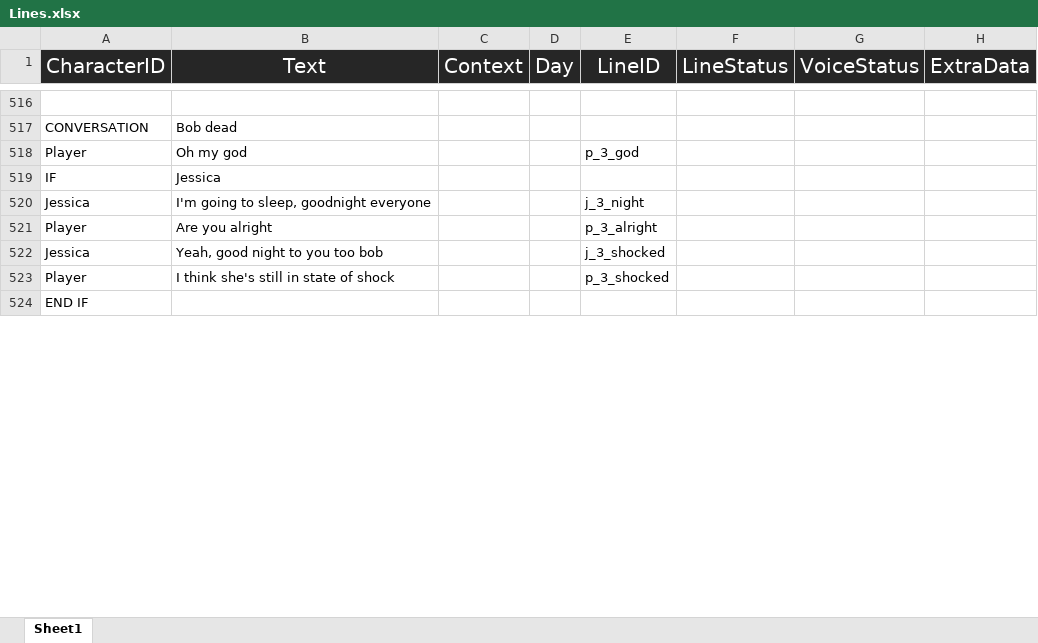
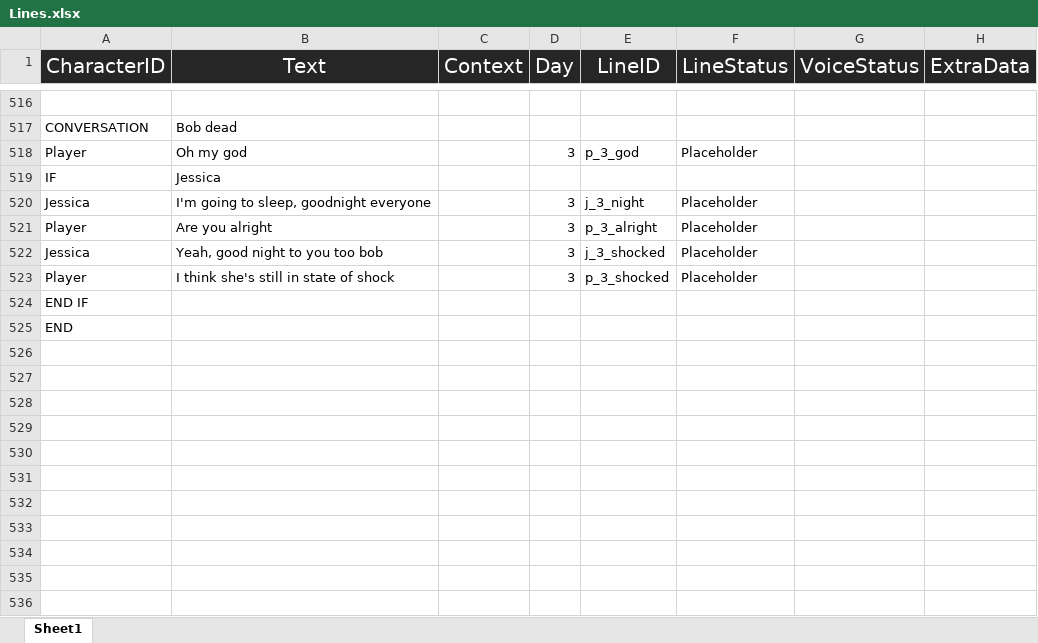
Before and after one commit to Tobogganeer/BeyondTheDoor, an Excel workbook: Lines.xlsx, sheet Sheet1, drawn as a sheet; only a part is shown, gaps mark what is left out; values as stored, in another font and other column widths than the file's, no borders; conditional formats not drawn; the diff covers the shown part only; the diff names each change by its address in the sheet, - before the commit and + after, or states it on an @@ line.

Commit message:
day 4 afternoon complete

```diff
--- a/Lines.xlsx (sheet Sheet1)
+++ b/Lines.xlsx (sheet Sheet1)
-D518 (Day): (empty)
+D518 (Day): 3
-F518 (LineStatus): (empty)
+F518 (LineStatus): Placeholder
-D520:D523 (Day): (empty)
+D520:D523 (Day): 3
-F520:F523 (LineStatus): (empty)
+F520:F523 (LineStatus): Placeholder
+row 525: END
+row 526: (empty)
+row 527: (empty)
+row 528: (empty)
+row 529: (empty)
+row 530: (empty)
+row 531: (empty)
+row 532: (empty)
+row 533: (empty)
+row 534: (empty)
+row 535: (empty)
+row 536: (empty)
```
Also changed, not shown: 159 added rows and 5 edited cells elsewhere in this sheet.
